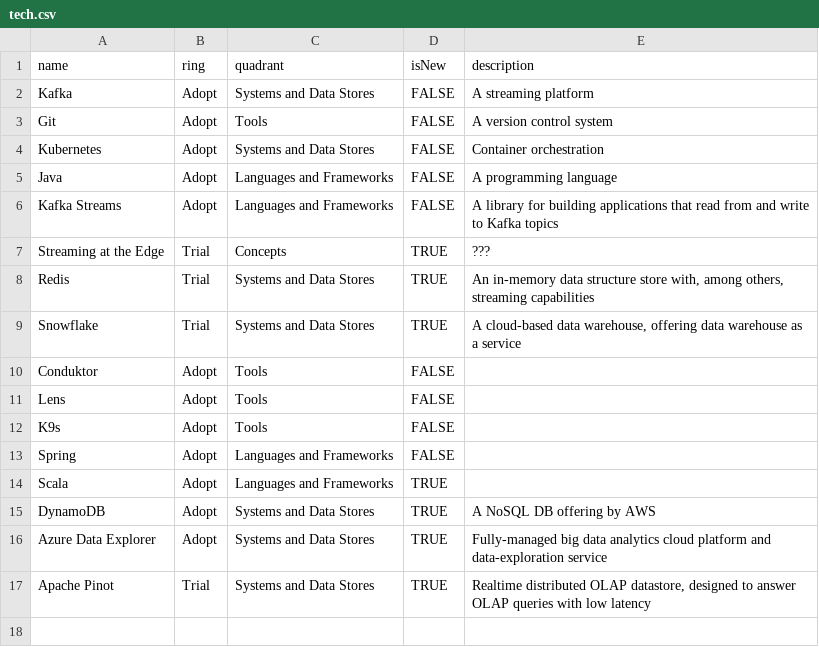
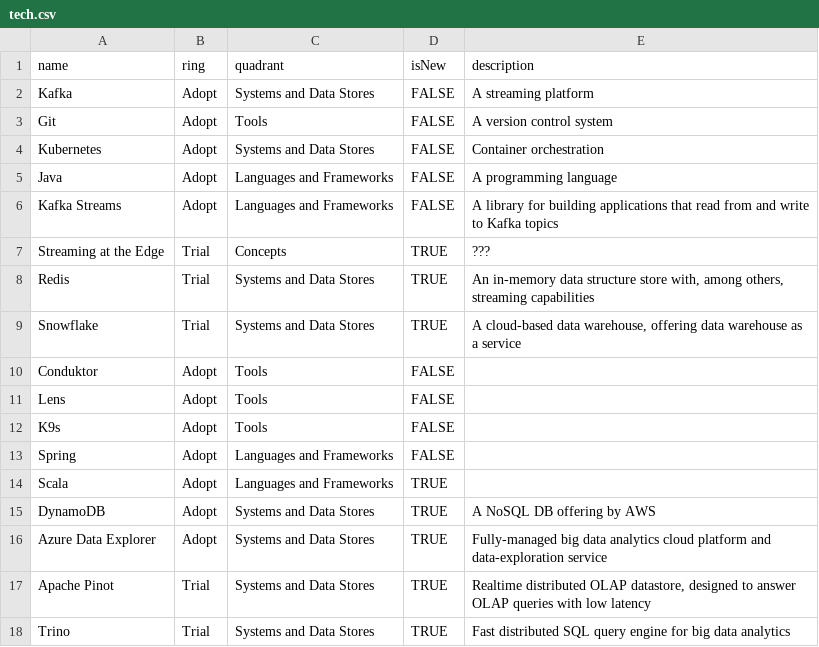
Before and after one commit to DataReply/tech-radar, a CSV file: tech.csv, drawn as a sheet.

Commit message:
Update tech.csv

```diff
--- a/tech.csv
+++ b/tech.csv
@@ -17 +17,2 @@ Azure Data Explorer,Adopt,Systems and Data Stores,TRUE,"Fully-managed big data a
 Apache Pinot,Trial,Systems and Data Stores,TRUE,"Realtime distributed OLAP datastore, designed to answer OLAP queries with low latency"
+Trino,Trial,Systems and Data Stores,TRUE,"Fast distributed SQL query engine for big data analytics"
```
